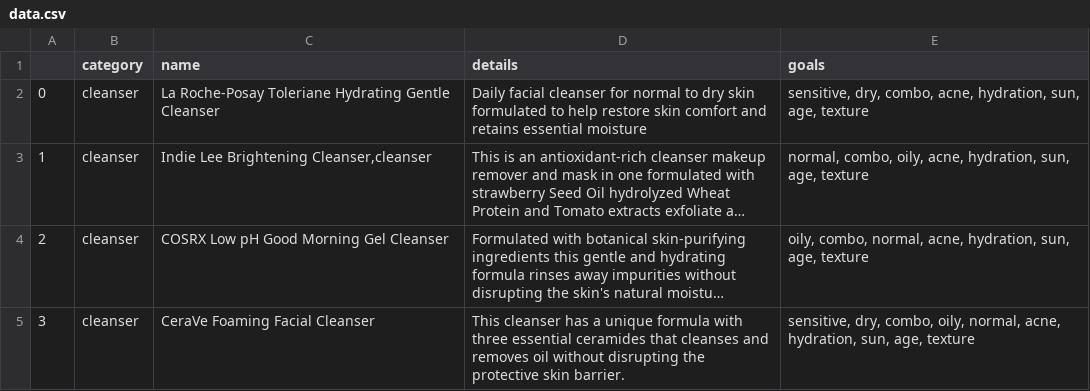
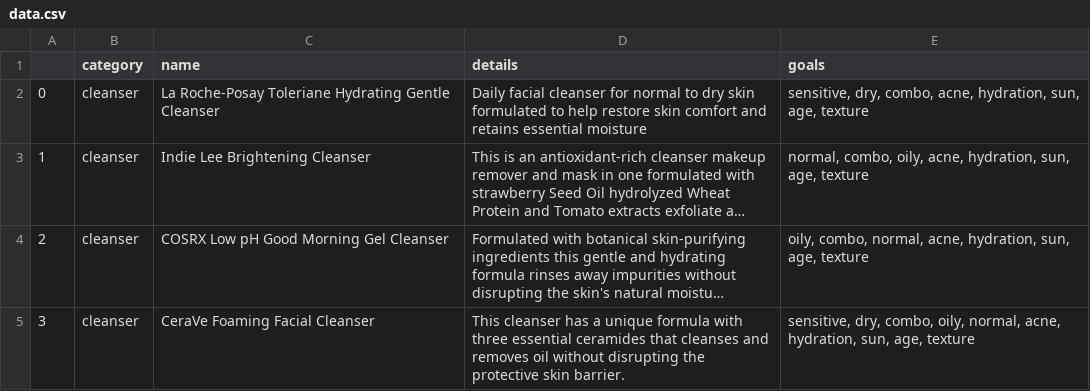
Before and after one commit to spiritewolf/skingenie, a CSV file: server/api/skin_api/calculate/data.csv, drawn as a sheet; only a part is shown; long unchanged cells end in …; the diff names each change by its address in the sheet, - before the commit and + after, or states it on an @@ line.

```diff
--- a/server/api/skin_api/calculate/data.csv
+++ b/server/api/skin_api/calculate/data.csv
-C3 (name): Indie Lee Brightening Cleanser,cleanser
+C3 (name): Indie Lee Brightening Cleanser
```
Also changed, not shown: 16 other files.
